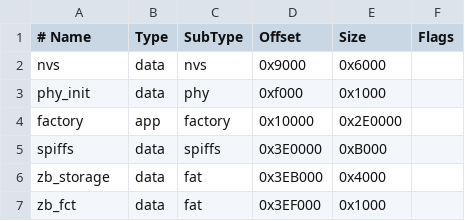
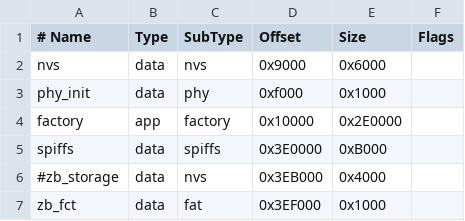
Before and after one commit to shinpb/PowerBoxZBNyarikonyha, a CSV file: partitions.csv, drawn as a sheet.

```diff
--- a/partitions.csv
+++ b/partitions.csv
@@ -5,3 +5,3 @@ factory,      app,  factory, 0x10000,  0x2E0000,
 spiffs,       data, spiffs,  0x3E0000, 0xB000,
-zb_storage,   data, fat,     0x3EB000, 0x4000,
+#zb_storage,   data, nvs,     0x3EB000, 0x4000,
 zb_fct,       data, fat,     0x3EF000, 0x1000,
```
Also changed, not shown: 19 other files.
